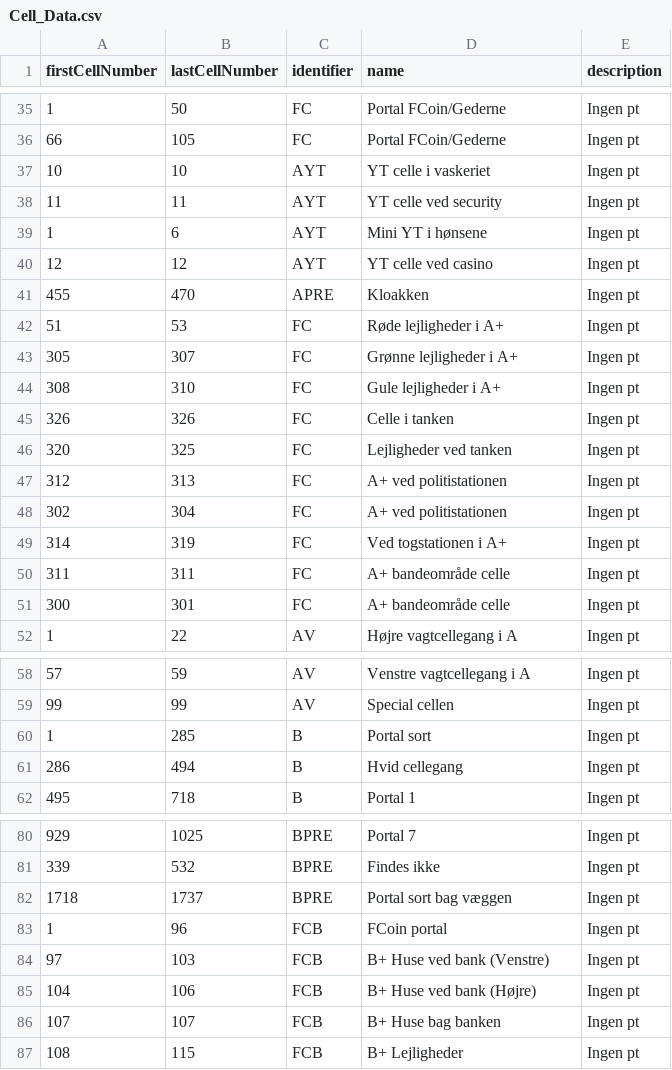
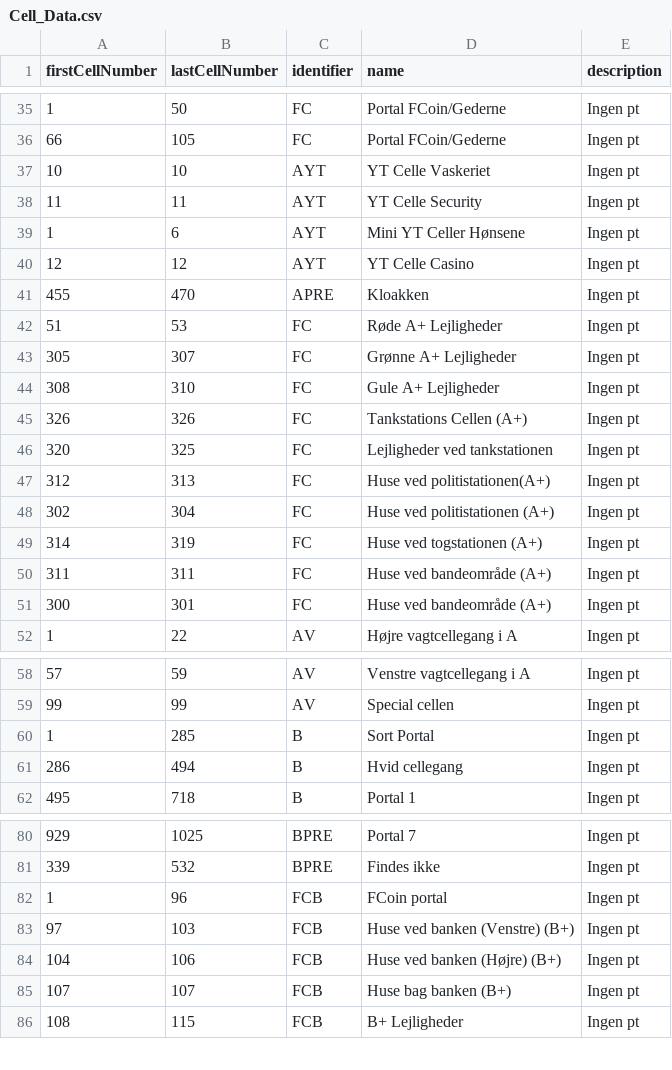
Before and after one commit to Ultimate15k/FreakyvilleAddon-Data, a CSV file: Cell_Data.csv, drawn as a sheet; only a part is shown, gaps mark what is left out; the diff covers the shown part only.

Commit message:
Update Cell_Data.csv
Opdateret en del navne på divs celler

```diff
--- a/Cell_Data.csv
+++ b/Cell_Data.csv
@@ -36,17 +36,17 @@ firstCellNumber,lastCellNumber,identifier,name,description
 66,105,FC,Portal FCoin/Gederne,Ingen pt
-10,10,AYT,YT celle i vaskeriet,Ingen pt
-11,11,AYT,YT celle ved security,Ingen pt
-1,6,AYT,Mini YT i hønsene,Ingen pt
-12,12,AYT,YT celle ved casino,Ingen pt
+10,10,AYT,YT Celle Vaskeriet,Ingen pt
+11,11,AYT,YT Celle Security,Ingen pt
+1,6,AYT,Mini YT Celler Hønsene,Ingen pt
+12,12,AYT,YT Celle Casino,Ingen pt
 455,470,APRE,Kloakken,Ingen pt
-51,53,FC,Røde lejligheder i A+,Ingen pt
-305,307,FC,Grønne lejligheder i A+,Ingen pt
-308,310,FC,Gule lejligheder i A+,Ingen pt
-326,326,FC,Celle i tanken,Ingen pt
-320,325,FC,Lejligheder ved tanken,Ingen pt
-312,313,FC,A+ ved politistationen,Ingen pt
-302,304,FC,A+ ved politistationen,Ingen pt
-314,319,FC,Ved togstationen i A+,Ingen pt
-311,311,FC,A+ bandeområde celle,Ingen pt
-300,301,FC,A+ bandeområde celle,Ingen pt
+51,53,FC,Røde A+ Lejligheder,Ingen pt
+305,307,FC,Grønne A+ Lejligheder,Ingen pt
+308,310,FC,Gule A+ Lejligheder,Ingen pt
+326,326,FC,Tankstations Cellen (A+),Ingen pt
+320,325,FC,Lejligheder ved tankstationen,Ingen pt
+312,313,FC,Huse ved politistationen(A+),Ingen pt
+302,304,FC,Huse ved politistationen (A+),Ingen pt
+314,319,FC,Huse ved togstationen (A+),Ingen pt
+311,311,FC,Huse ved bandeområde (A+),Ingen pt
+300,301,FC,Huse ved bandeområde (A+),Ingen pt
 1,22,AV,Højre vagtcellegang i A,Ingen pt
@@ -59,3 +59,3 @@ firstCellNumber,lastCellNumber,identifier,name,description
 99,99,AV,Special cellen,Ingen pt
-1,285,B,Portal sort,Ingen pt
+1,285,B,Sort Portal,Ingen pt
 286,494,B,Hvid cellegang,Ingen pt
@@ -81,7 +81,6 @@ firstCellNumber,lastCellNumber,identifier,name,description
 339,532,BPRE,Findes ikke,Ingen pt
-1718,1737,BPRE,Portal sort bag væggen,Ingen pt
 1,96,FCB,FCoin portal,Ingen pt
-97,103,FCB,B+ Huse ved bank (Venstre),Ingen pt
-104,106,FCB,B+ Huse ved bank (Højre),Ingen pt
-107,107,FCB,B+ Huse bag banken,Ingen pt
+97,103,FCB,Huse ved banken (Venstre) (B+),Ingen pt
+104,106,FCB,Huse ved banken (Højre) (B+),Ingen pt
+107,107,FCB,Huse bag banken (B+),Ingen pt
 108,115,FCB,B+ Lejligheder,Ingen pt
```
Also changed, not shown: 1 added row, 1 removed row and 30 edited cells elsewhere in this file.
